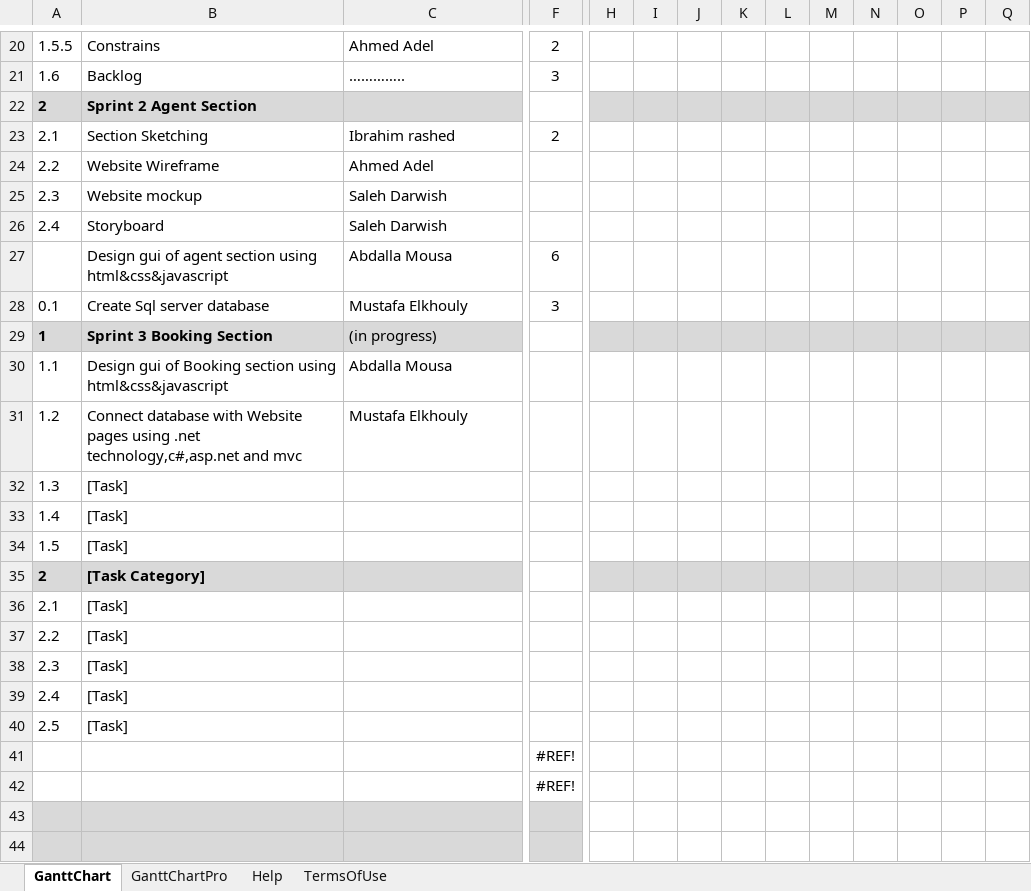
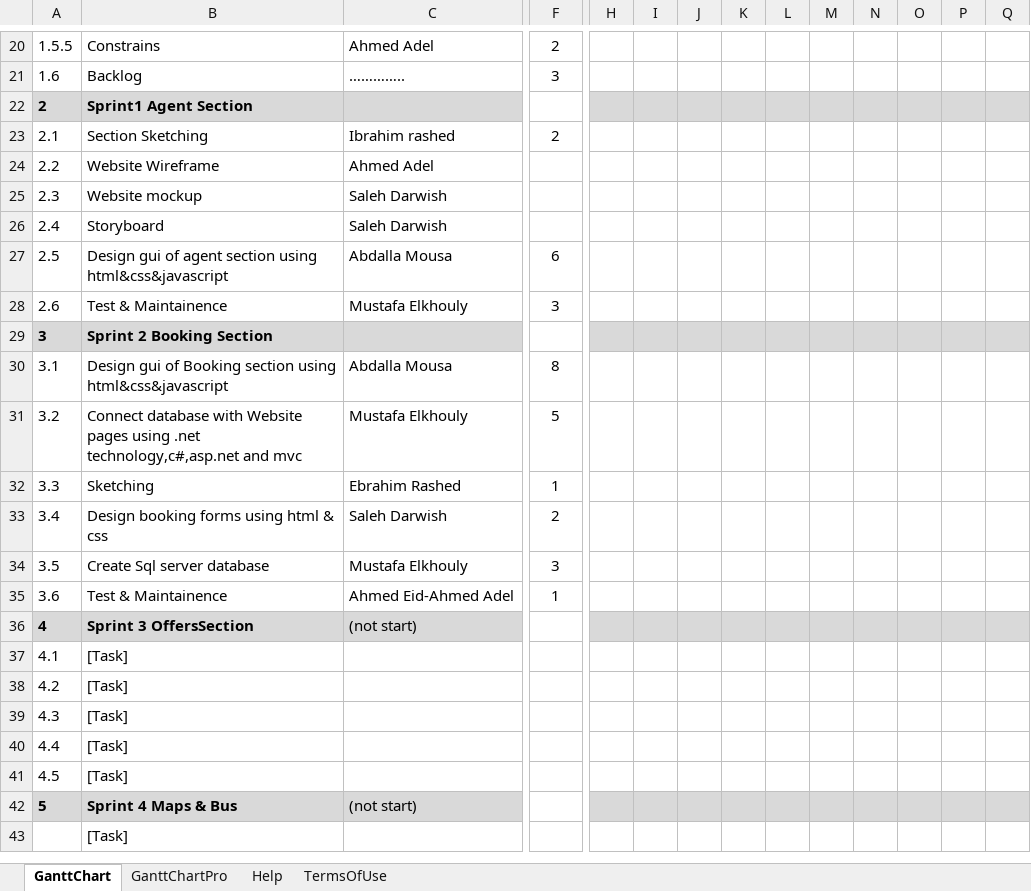
Before and after one commit to salehdarwish/PBT-Booking-traveling-, an Excel workbook: PBT-Booking-traveling-/Docs/Sprints-Schedule.xlsx, sheet GanttChart, drawn as a sheet; only a part is shown, gaps mark what is left out; values as stored, in another font and other column widths than the file's, no borders; charts and pictures and conditional formats not drawn; removed rows and columns are numbered as before the commit, all else as after; rows hold the shown columns only; the diff covers the shown part only; the diff names each change by its address in the sheet, - before the commit and + after, or states it on an @@ line.

Commit message:
Complete sprint 2

```diff
--- a/PBT-Booking-traveling-/Docs/Sprints-Schedule.xlsx (sheet GanttChart)
+++ b/PBT-Booking-traveling-/Docs/Sprints-Schedule.xlsx (sheet GanttChart)
-B22: Sprint 2 Agent Section
+B22: Sprint1 Agent Section
-A27: (empty)
+A27: 2.5
-A28: 0.1
+A28: 2.6
-B28: Create Sql server database
+B28: Test & Maintainence
-row 29: 1 | Sprint 3 Booking Section | (in progress)
-row 30: 1.1 | Design gui of Booking section using html&css&javascript | Abdalla Mousa
-row 31: 1.2 | Connect database with Website pages using .net technology,c#,asp.net and mvc | Mustafa Elkhouly
-row 32: 1.3 | [Task]
-row 33: 1.4 | [Task]
-row 34: 1.5 | [Task]
-row 35: 2 | [Task Category]
+row 29: 3 | Sprint 2 Booking Section
+row 30: 3.1 | Design gui of Booking section using html&css&javascript | Abdalla Mousa | 8
+row 31: 3.2 | Connect database with Website pages using .net technology,c#,asp.net and mvc | Mustafa Elkhouly | 5
+row 32: 3.3 | Sketching | Ebrahim Rashed | 1
+row 33: 3.4 | Design booking forms using html & css | Saleh Darwish | 2
+row 34: 3.5 | Create Sql server database | Mustafa Elkhouly | 3
+row 35: 3.6 | Test & Maintainence | Ahmed Eid-Ahmed Adel | 1
+row 36: 4 | Sprint 3 OffersSection | (not start)
-A37: 2.1
+A37: 4.1
-A38: 2.2
+A38: 4.2
-A39: 2.3
+A39: 4.3
-A40: 2.4
+A40: 4.4
-A41: 2.5
+A41: 4.5
-row 41:  |  |  | #REF!
-row 42:  |  |  | #REF!
-row 42: (empty)
+row 42: 5 | Sprint 4 Maps & Bus | (not start)
-F42 fill: #D9D9D9
+F42 fill: none
-H42:Q42 fill: none
+H42:Q42 fill: #D9D9D9
-A43:C43 fill: #D9D9D9
+A43:C43 fill: none
-B43: (empty)
+B43: [Task]
-F43 fill: #D9D9D9
+F43 fill: none
```
Also changed, not shown: 1 added row, 4 removed rows, 2 edited cells and cell formats elsewhere in this sheet, charts or pictures, 9 other files.
